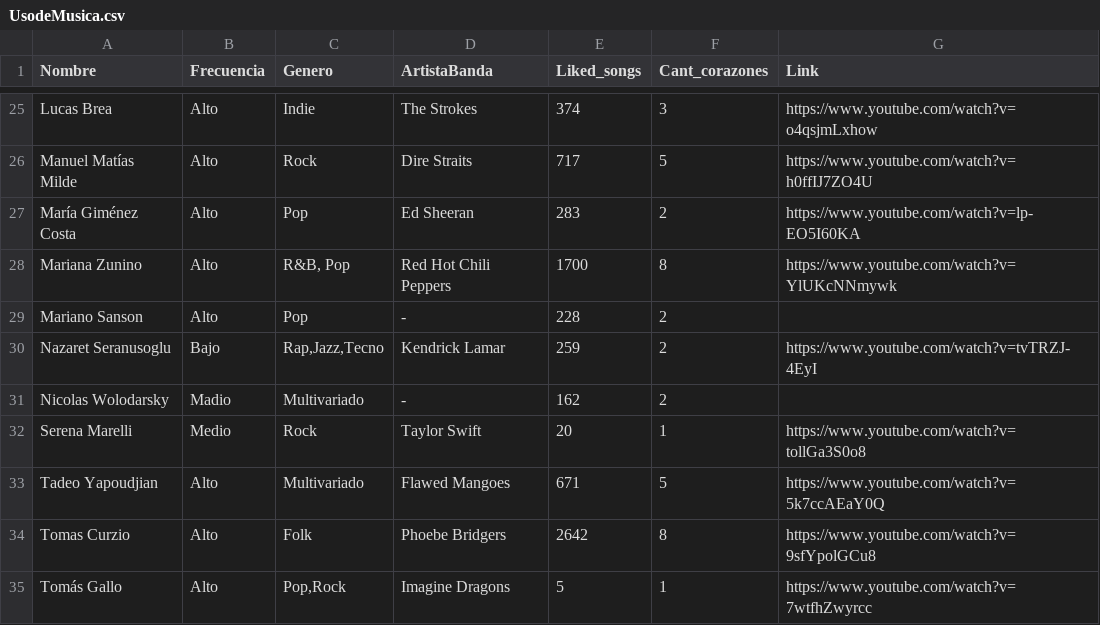
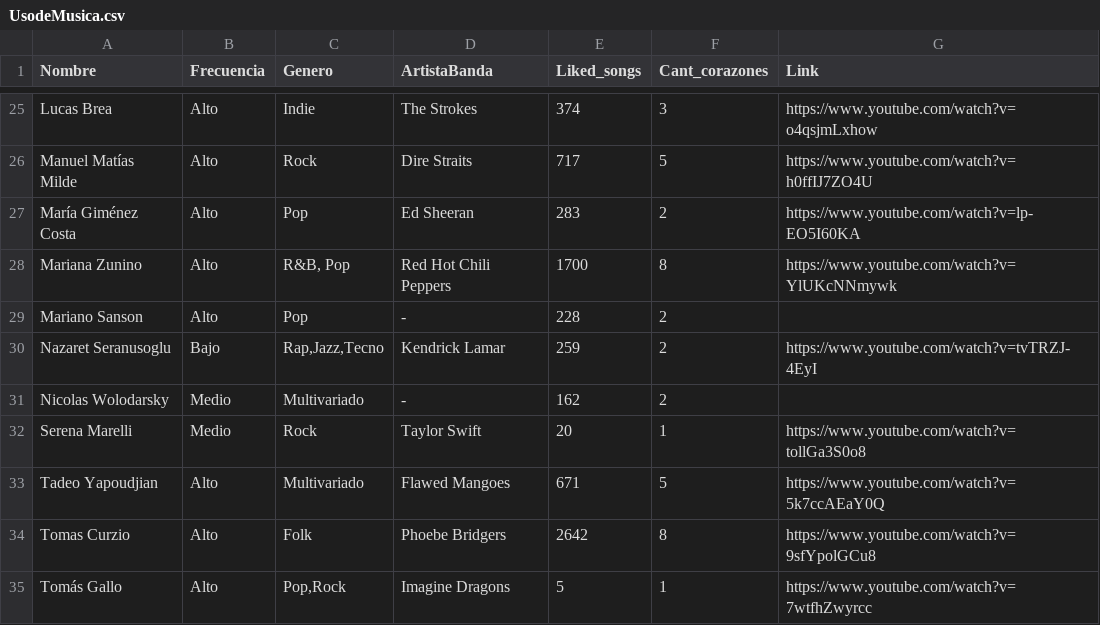
Before and after one commit to mrgimenezcosta/vd-maqueta-musica, a CSV file: public/data/UsodeMusica.csv, drawn as a sheet; only a part is shown, gaps mark what is left out.

```diff
--- a/public/data/UsodeMusica.csv
+++ b/public/data/UsodeMusica.csv
@@ -30,3 +30,3 @@ Mariano Sanson,Alto,Pop,-,228,2,
 Nazaret Seranusoglu,Bajo,"Rap,Jazz,Tecno",Kendrick Lamar,259,2,https://www.youtube.com/watch?v=tvTRZJ-4EyI
-Nicolas Wolodarsky,Madio,Multivariado,-,162,2,
+Nicolas Wolodarsky,Medio,Multivariado,-,162,2,
 Serena Marelli,Medio,Rock,Taylor Swift,20,1,https://www.youtube.com/watch?v=tollGa3S0o8
```
Also changed, not shown: 1 other file.
